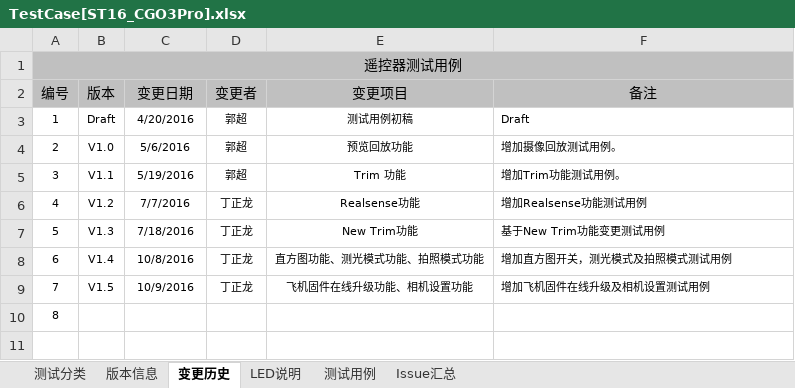
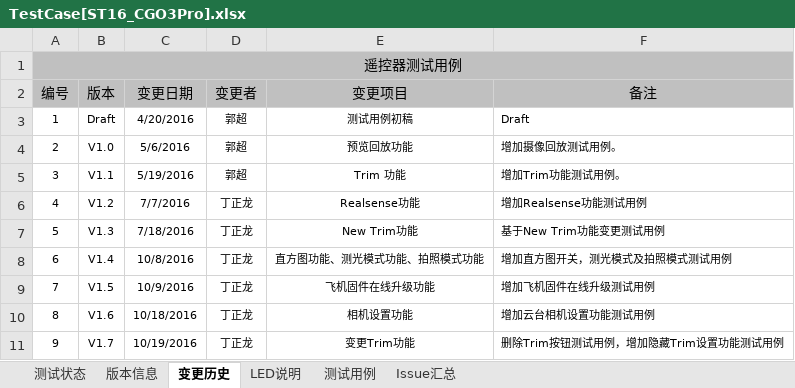
Before and after one commit to zallerting0613/YuneecDev, an Excel workbook: 1.TestCase[SW]/TestCase[ST16_CGO3Pro].xlsx, sheet 变更历史, drawn as a sheet; values as stored, in another font and other column widths than the file's, no borders; the diff names each change by its address in the sheet, - before the commit and + after, or states it on an @@ line.

```diff
--- a/1.TestCase[SW]/TestCase[ST16_CGO3Pro].xlsx (sheet 变更历史)
+++ b/1.TestCase[SW]/TestCase[ST16_CGO3Pro].xlsx (sheet 变更历史)
-sheet tab: 测试分类
+sheet tab: 测试状态
-E9 (变更项目): 飞机固件在线升级功能、相机设置功能
+E9 (变更项目): 飞机固件在线升级功能
-F9 (备注): 增加飞机固件在线升级及相机设置测试用例
+F9 (备注): 增加飞机固件在线升级测试用例
-B10 (版本): (empty)
+B10 (版本): V1.6
-C10 (变更日期): (empty)
+C10 (变更日期): 10/18/2016
-D10 (变更者): (empty)
+D10 (变更者): 丁正龙
-E10 (变更项目): (empty)
+E10 (变更项目): 相机设置功能
-F10 (备注): (empty)
+F10 (备注): 增加云台相机设置功能测试用例
+row 11: 9 | V1.7 | 10/19/2016 | 丁正龙 | 变更Trim功能 | 删除Trim按钮测试用例，增加隐藏Trim设置功能测试用例
```
Also changed, not shown: sheet 测试用例, sheet 版本信息, sheet 测试状态.
